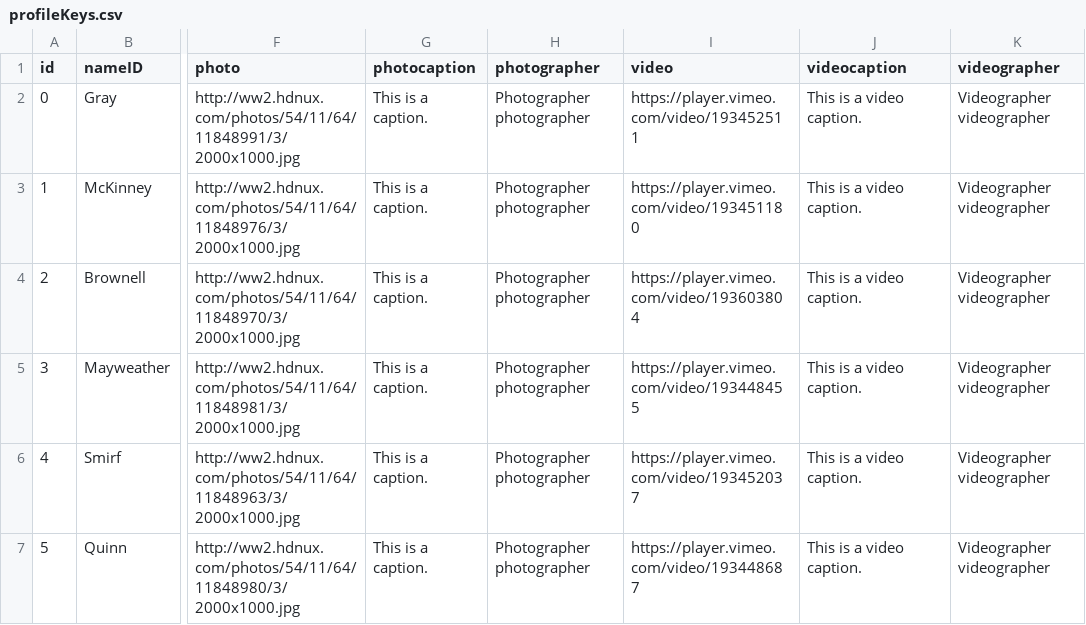
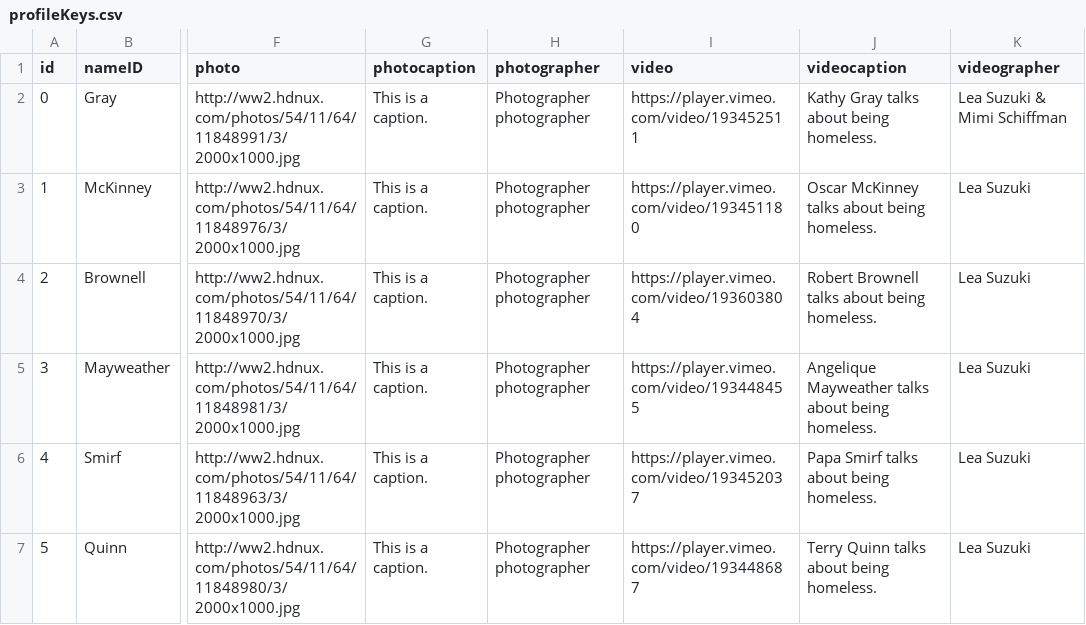
Before and after one commit to sfchronicle/divisionstreet, a CSV file: data/profileKeys.csv, drawn as a sheet; only a part is shown, gaps mark what is left out; the diff names each change by its address in the sheet, - before the commit and + after, or states it on an @@ line.

Commit message:
feeling good about the scaling

```diff
--- a/data/profileKeys.csv
+++ b/data/profileKeys.csv
-J2 (videocaption): This is a video caption.
+J2 (videocaption): Kathy Gray talks about being homeless.
-K2 (videographer): Videographer videographer
+K2 (videographer): Lea Suzuki & Mimi Schiffman
-J3 (videocaption): This is a video caption.
+J3 (videocaption): Oscar McKinney talks about being homeless.
-K3:K7 (videographer): Videographer videographer
+K3:K7 (videographer): Lea Suzuki
-J4 (videocaption): This is a video caption.
+J4 (videocaption): Robert Brownell talks about being homeless.
-J5 (videocaption): This is a video caption.
+J5 (videocaption): Angelique Mayweather talks about being homeless.
-J6 (videocaption): This is a video caption.
+J6 (videocaption): Papa Smirf talks about being homeless.
-J7 (videocaption): This is a video caption.
+J7 (videocaption): Terry Quinn talks about being homeless.
```
Also changed, not shown: 1 other file.
